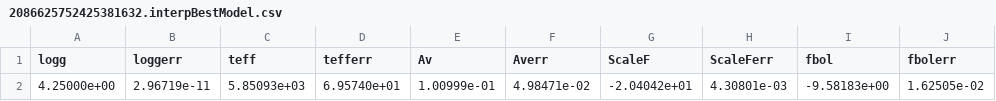
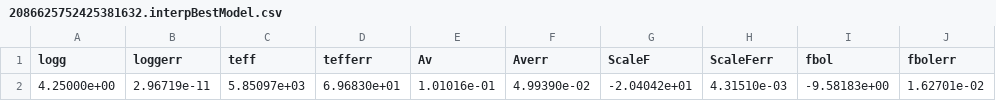
Before and after one commit to Jieyu126/SEDEX, a CSV file: Data/Output_Fits/TOIs/SEDFits/MARCS/SingleMode/2086625752425381632.interpBestModel.csv, drawn as a sheet; only a part is shown; the diff names each change by its address in the sheet, - before the commit and + after, or states it on an @@ line.

```diff
--- a/Data/Output_Fits/TOIs/SEDFits/MARCS/SingleMode/2086625752425381632.interpBestModel.csv
+++ b/Data/Output_Fits/TOIs/SEDFits/MARCS/SingleMode/2086625752425381632.interpBestModel.csv
-C2 (teff): 5.85093e+03
+C2 (teff): 5.85097e+03
-D2 (tefferr): 6.95740e+01
+D2 (tefferr): 6.96830e+01
-E2 (Av): 1.00999e-01
+E2 (Av): 1.01016e-01
-F2 (Averr): 4.98471e-02
+F2 (Averr): 4.99390e-02
-H2 (ScaleFerr): 4.30801e-03
+H2 (ScaleFerr): 4.31510e-03
-J2 (fbolerr): 1.62505e-02
+J2 (fbolerr): 1.62701e-02
```
Also changed, not shown: Data/Output_Fits/TOIs/SEDFits/MARCS/SingleMode/2051837651199491968.interpBestModel.csv, Data/Output_Fits/TOIs/SEDFits/MARCS/SingleMode/2053106620753316352.interpBestModel.csv, 40 other files.
